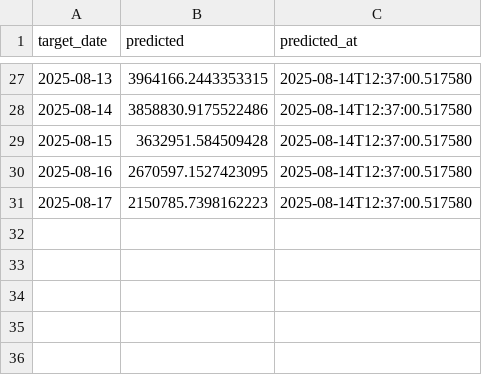
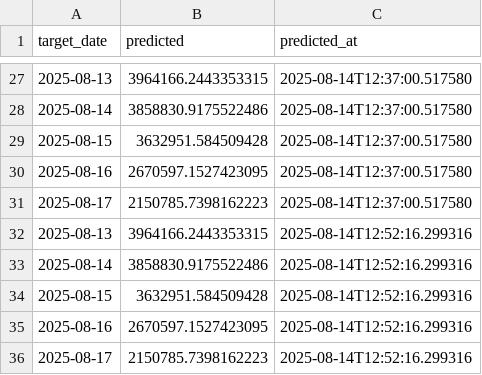
Before and after one commit to Znovak2/kalshi, a CSV file: transportation/subway/phase3/subway_predictions.csv, drawn as a sheet; only a part is shown, gaps mark what is left out.

Commit message:
Update subway predictions and weekly average calculation timestamp

```diff
--- a/transportation/subway/phase3/subway_predictions.csv
+++ b/transportation/subway/phase3/subway_predictions.csv
@@ -31 +31,6 @@ target_date,predicted,predicted_at
 2025-08-17,2150785.7398162223,2025-08-14T12:37:00.517580
+2025-08-13,3964166.2443353315,2025-08-14T12:52:16.299316
+2025-08-14,3858830.9175522486,2025-08-14T12:52:16.299316
+2025-08-15,3632951.584509428,2025-08-14T12:52:16.299316
+2025-08-16,2670597.1527423095,2025-08-14T12:52:16.299316
+2025-08-17,2150785.7398162223,2025-08-14T12:52:16.299316
```
Also changed, not shown: 1 other file.
